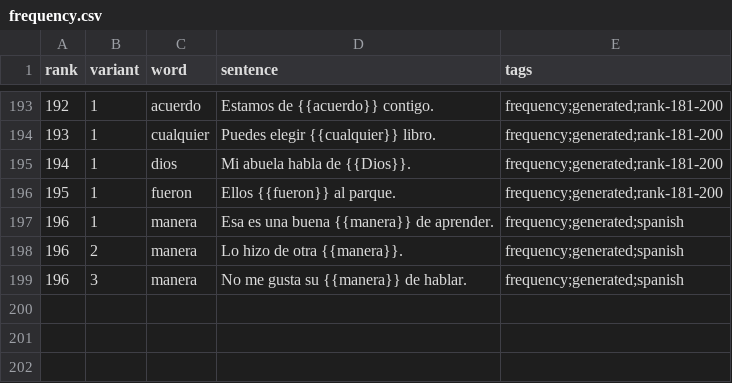
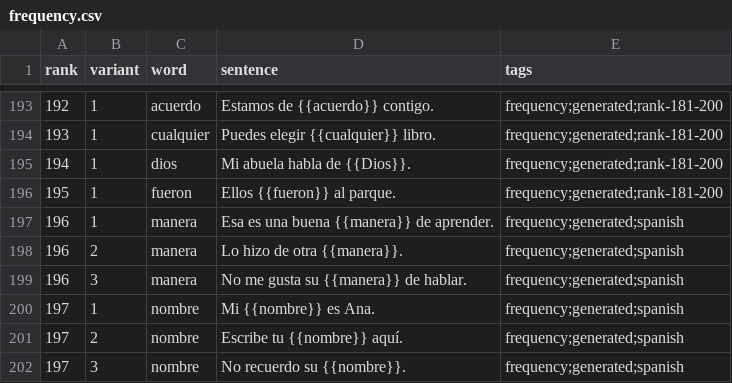
Before and after one commit to dnywh/mochiko, a CSV file: languages/es/frequency.csv, drawn as a sheet; only a part is shown, gaps mark what is left out.

Commit message:
daily frequency cards: 2026-09-01

```diff
--- a/languages/es/frequency.csv
+++ b/languages/es/frequency.csv
@@ -199 +199,4 @@ rank,variant,word,sentence,tags
 196,3,manera,No me gusta su {{manera}} de hablar.,frequency;generated;spanish
+197,1,nombre,Mi {{nombre}} es Ana.,frequency;generated;spanish
+197,2,nombre,Escribe tu {{nombre}} aquí.,frequency;generated;spanish
+197,3,nombre,No recuerdo su {{nombre}}.,frequency;generated;spanish
```
Also changed, not shown: languages/de/frequency.csv.
